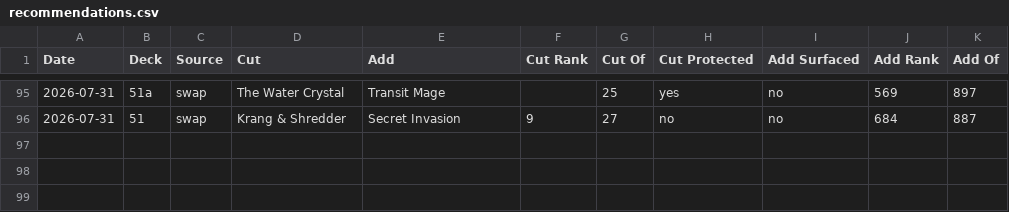
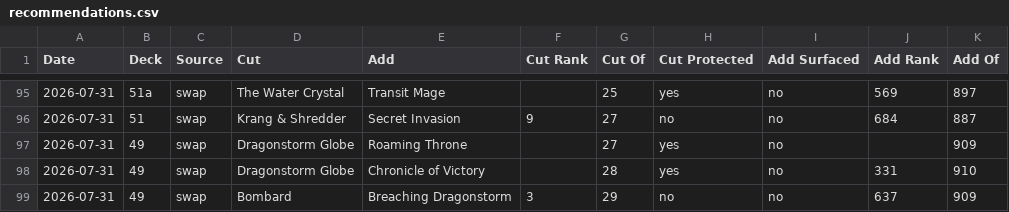
Before and after one commit to robinchoudhuryums/mtga, a CSV file: recommendations.csv, drawn as a sheet; only a part is shown, gaps mark what is left out.

```diff
--- a/recommendations.csv
+++ b/recommendations.csv
@@ -96 +96,4 @@ Date,Deck,Source,Cut,Add,Cut Rank,Cut Of,Cut Protected,Add Surfaced,Add Rank,Add
 2026-07-31,51,swap,Krang & Shredder,Secret Invasion,9,27,no,no,684,887
+2026-07-31,49,swap,Dragonstorm Globe,Roaming Throne,,27,yes,no,,909
+2026-07-31,49,swap,Dragonstorm Globe,Chronicle of Victory,,28,yes,no,331,910
+2026-07-31,49,swap,Bombard,Breaching Dragonstorm,3,29,no,no,637,909
```
Also changed, not shown: card-wishlist.csv, 1 other file.
